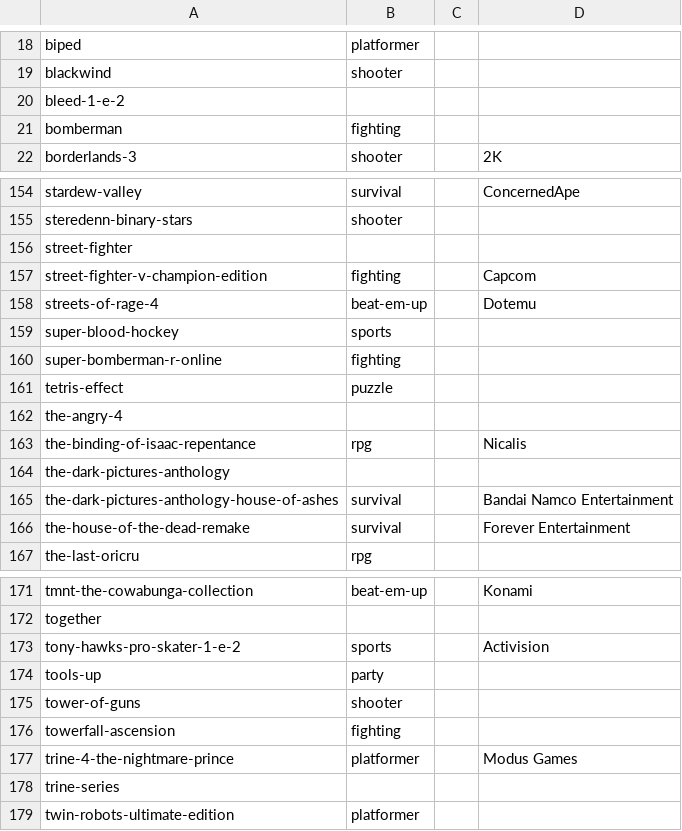
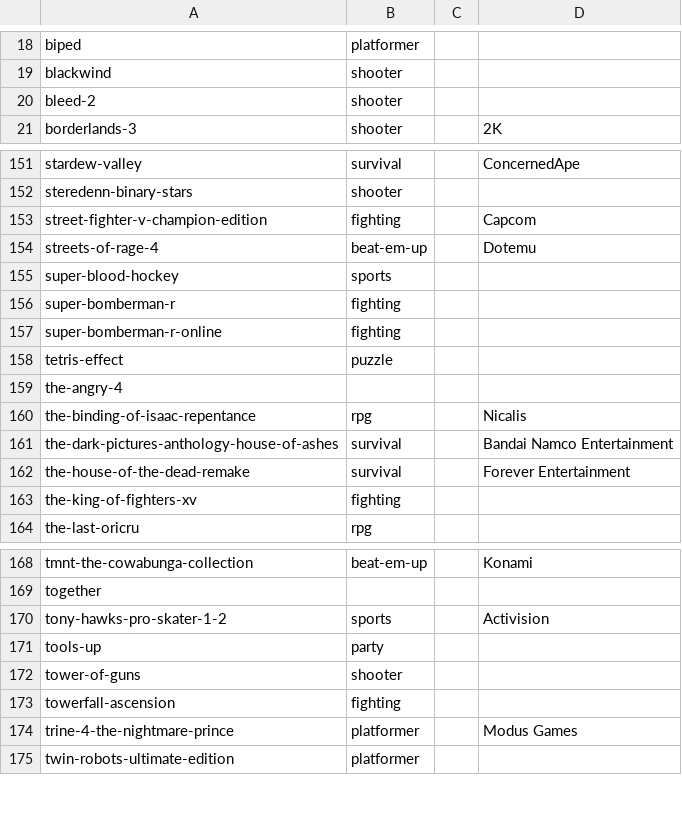
Before and after one commit to alegauss/ps5-coop-local, a CSV file: data/catalog.csv, drawn as a sheet; only a part is shown, gaps mark what is left out; the diff covers the shown part only.

```diff
--- a/data/catalog.csv
+++ b/data/catalog.csv
@@ -19,4 +19,3 @@ biped,platformer,,
 blackwind,shooter,,
-bleed-1-e-2,,,
-bomberman,fighting,,
+bleed-2,shooter,,
 borderlands-3,shooter,,2K
@@ -155,3 +152,2 @@ stardew-valley,survival,,ConcernedApe
 steredenn-binary-stars,shooter,,
-street-fighter,,,
 street-fighter-v-champion-edition,fighting,,Capcom
@@ -159,2 +155,3 @@ streets-of-rage-4,beat-em-up,,Dotemu
 super-blood-hockey,sports,,
+super-bomberman-r,fighting,,
 super-bomberman-r-online,fighting,,
@@ -163,5 +160,5 @@ the-angry-4,,,
 the-binding-of-isaac-repentance,rpg,,Nicalis
-the-dark-pictures-anthology,,,
 the-dark-pictures-anthology-house-of-ashes,survival,,Bandai Namco Entertainment
 the-house-of-the-dead-remake,survival,,Forever Entertainment
+the-king-of-fighters-xv,fighting,,
 the-last-oricru,rpg,,
@@ -172,3 +169,3 @@ tmnt-the-cowabunga-collection,beat-em-up,,Konami
 together,,,
-tony-hawks-pro-skater-1-e-2,sports,,Activision
+tony-hawks-pro-skater-1-2,sports,,Activision
 tools-up,party,,
@@ -177,3 +174,2 @@ towerfall-ascension,fighting,,
 trine-4-the-nightmare-prince,platformer,,Modus Games
-trine-series,,,
 twin-robots-ultimate-edition,platformer,,
```
Also changed, not shown: 2 removed rows and 1 edited cell elsewhere in this file, data/coop.csv, 5 other files.
